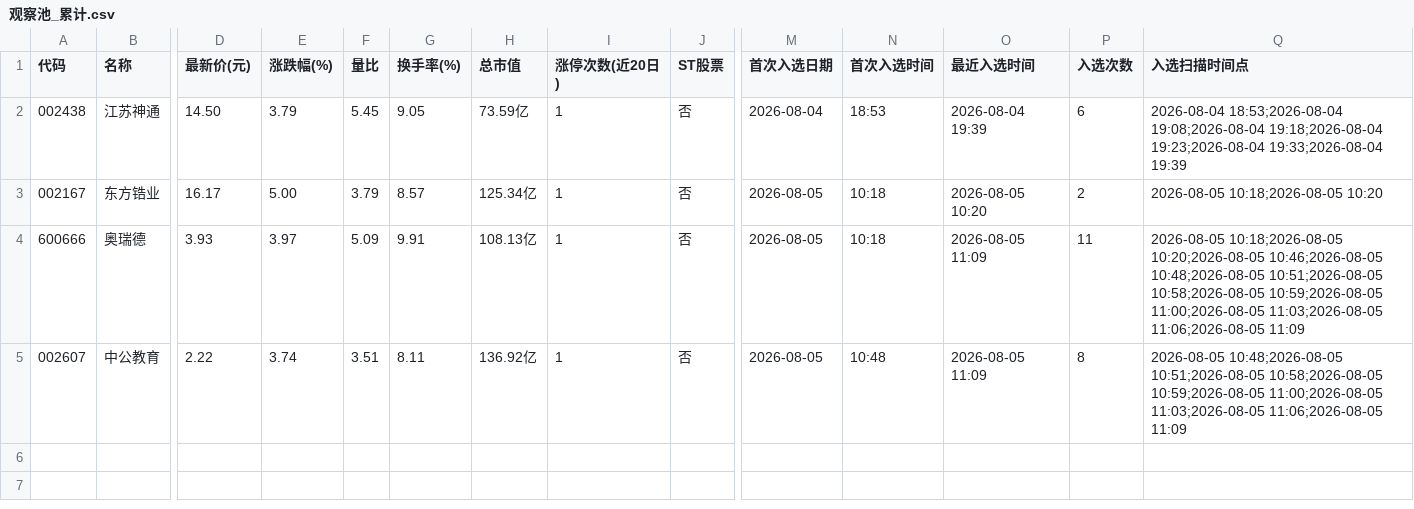
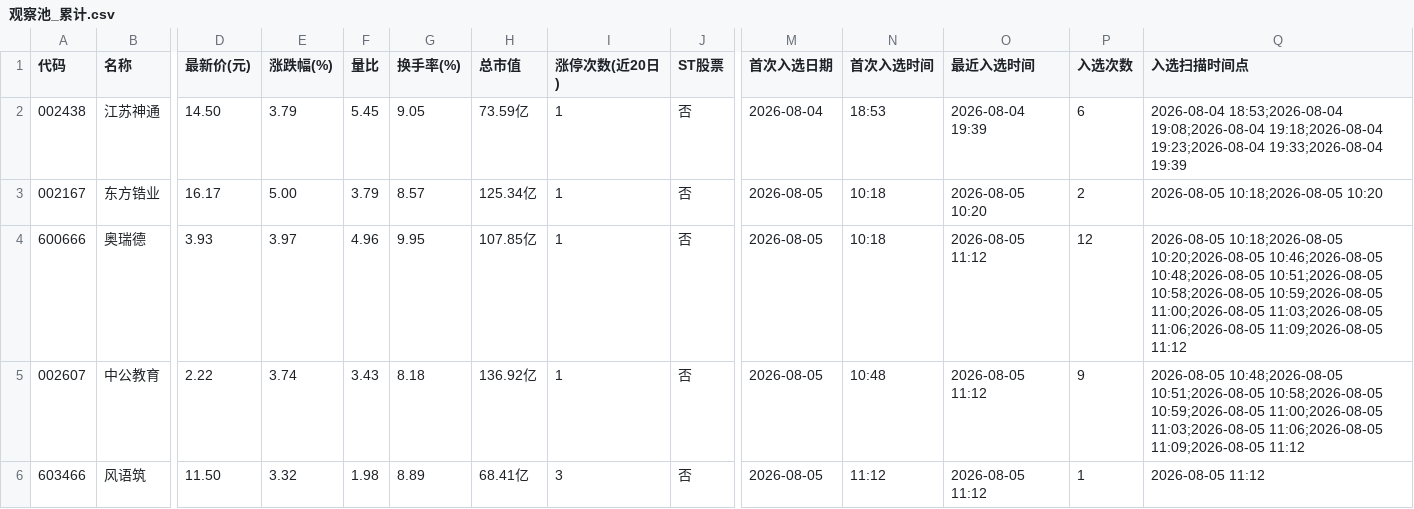
Before and after one commit to LylLLII/mx-stocks-monitor, a CSV file: mx_stocks_screener/观察池_累计.csv, drawn as a sheet; only a part is shown, gaps mark what is left out; rows hold the shown columns only; the diff names each change by its address in the sheet, - before the commit and + after, or states it on an @@ line.

Commit message:
local: 更新观察池 2026-08-05 11:12

```diff
--- a/mx_stocks_screener/观察池_累计.csv
+++ b/mx_stocks_screener/观察池_累计.csv
-F4 (量比): 5.09
+F4 (量比): 4.96
-G4 (换手率(%)): 9.91
+G4 (换手率(%)): 9.95
-H4 (总市值): 108.13亿
+H4 (总市值): 107.85亿
-O4:O5 (最近入选时间): 2026-08-05 11:09
+O4:O5 (最近入选时间): 2026-08-05 11:12
-P4 (入选次数): 11
+P4 (入选次数): 12
-Q4 (入选扫描时间点): …11:03;2026-08-05 11:06;2026-08-05 11:09
+Q4 (入选扫描时间点): …11:03;2026-08-05 11:06;2026-08-05 11:09;2026-08-05 11:12
-F5 (量比): 3.51
+F5 (量比): 3.43
-G5 (换手率(%)): 8.11
+G5 (换手率(%)): 8.18
-P5 (入选次数): 8
+P5 (入选次数): 9
-Q5 (入选扫描时间点): …11:03;2026-08-05 11:06;2026-08-05 11:09
+Q5 (入选扫描时间点): …11:03;2026-08-05 11:06;2026-08-05 11:09;2026-08-05 11:12
+row 6: 603466 | 风语筑 | 11.50 | 3.32 | 1.98 | 8.89 | 68.41亿 | 3 | 否 | 2026-08-05 | 11:12 | 2026-08-05 11:12 | 1 | 2026-08-05 11:12
```
